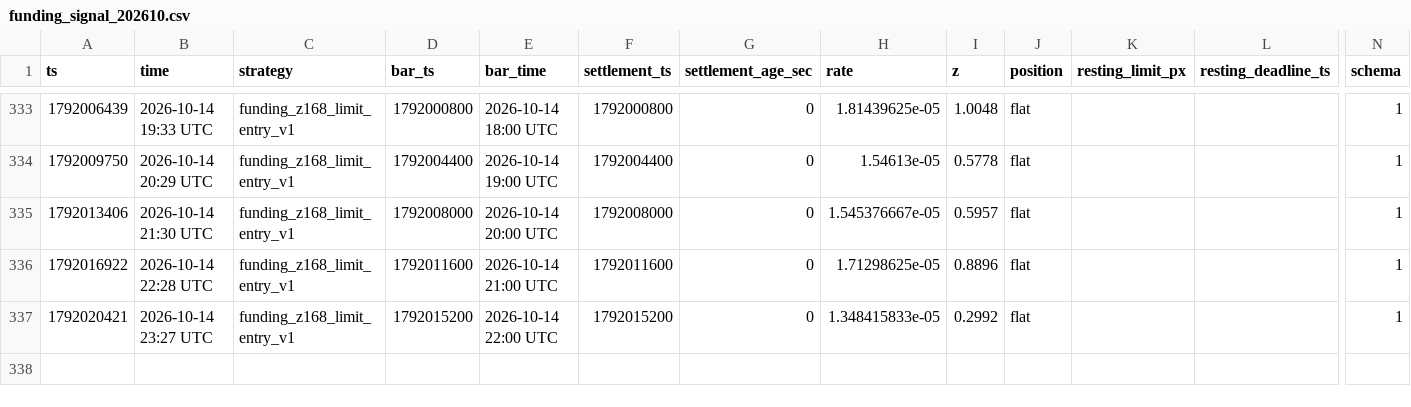
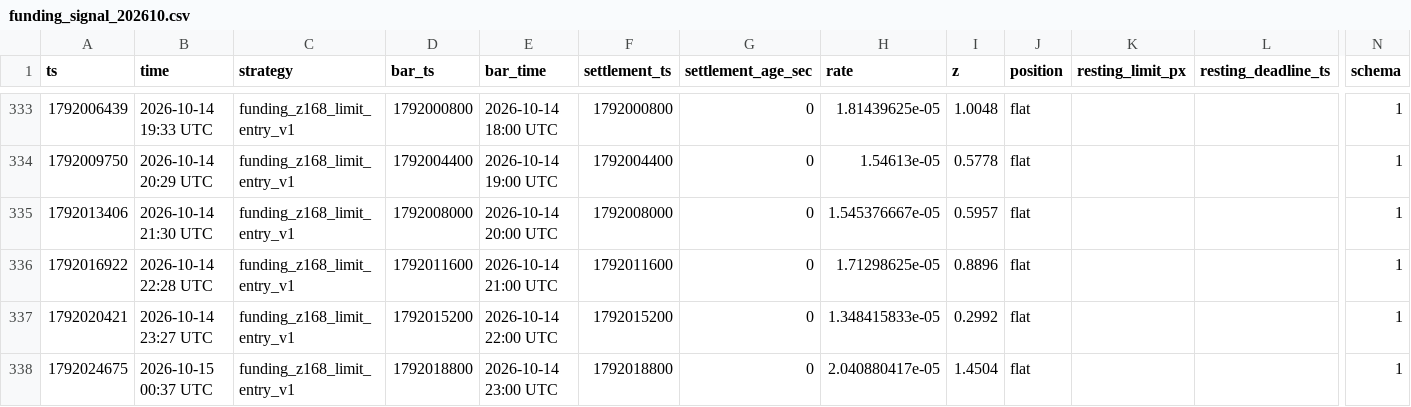
Before and after one commit to wahgor2050/BTC123, a CSV file: btc_demo/lab/funding_signal_202610.csv, drawn as a sheet; only a part is shown, gaps mark what is left out; rows hold the shown columns only; the diff names each change by its address in the sheet, - before the commit and + after, or states it on an @@ line.

```diff
--- a/btc_demo/lab/funding_signal_202610.csv
+++ b/btc_demo/lab/funding_signal_202610.csv
+row 338: 1792024675 | 2026-10-15 00:37 UTC | funding_z168_limit_entry_v1 | 1792018800 | 2026-10-14 23:00 UTC | 1792018800 | 0 | 2.040880417e-05 | 1.4504 | flat |  |  | 1
```
Also changed, not shown: btc_demo/lab/equity_202610.csv, 2 other files.
